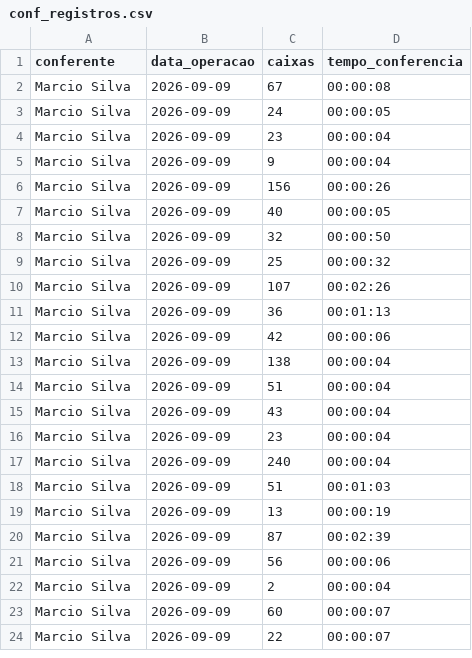
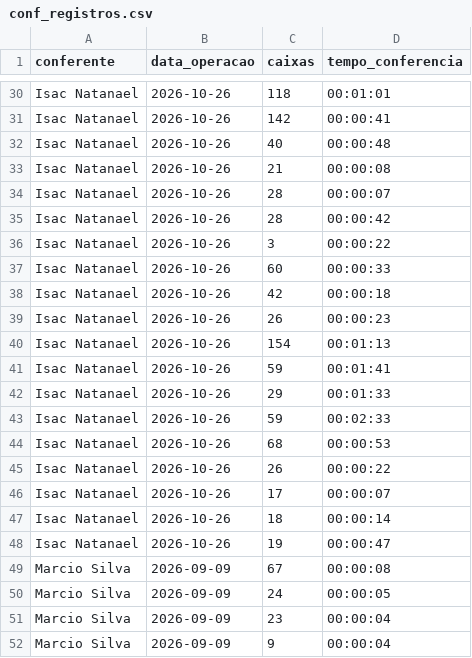
Before and after one commit to diogojfr/report-lago-azul-streamlit, a CSV file: data/conf_registros.csv, drawn as a sheet; only a part is shown, gaps mark what is left out; the shorter side is filled out with more unchanged rows; the diff covers the shown part only.

```diff
--- a/data/conf_registros.csv
+++ b/data/conf_registros.csv
@@ -2 +30,20 @@ conferente,data_operacao,caixas,tempo_conferencia
+Isac Natanael,2026-10-26,118,00:01:01
+Isac Natanael,2026-10-26,142,00:00:41
+Isac Natanael,2026-10-26,40,00:00:48
+Isac Natanael,2026-10-26,21,00:00:08
+Isac Natanael,2026-10-26,28,00:00:07
+Isac Natanael,2026-10-26,28,00:00:42
+Isac Natanael,2026-10-26,3,00:00:22
+Isac Natanael,2026-10-26,60,00:00:33
+Isac Natanael,2026-10-26,42,00:00:18
+Isac Natanael,2026-10-26,26,00:00:23
+Isac Natanael,2026-10-26,154,00:01:13
+Isac Natanael,2026-10-26,59,00:01:41
+Isac Natanael,2026-10-26,29,00:01:33
+Isac Natanael,2026-10-26,59,00:02:33
+Isac Natanael,2026-10-26,68,00:00:53
+Isac Natanael,2026-10-26,26,00:00:22
+Isac Natanael,2026-10-26,17,00:00:07
+Isac Natanael,2026-10-26,18,00:00:14
+Isac Natanael,2026-10-26,19,00:00:47
 Marcio Silva,2026-09-09,67,00:00:08
```
Also changed, not shown: 28 added rows elsewhere in this file, data/montagem_transporte.csv, data/tab_errors.csv, 9 other files.
